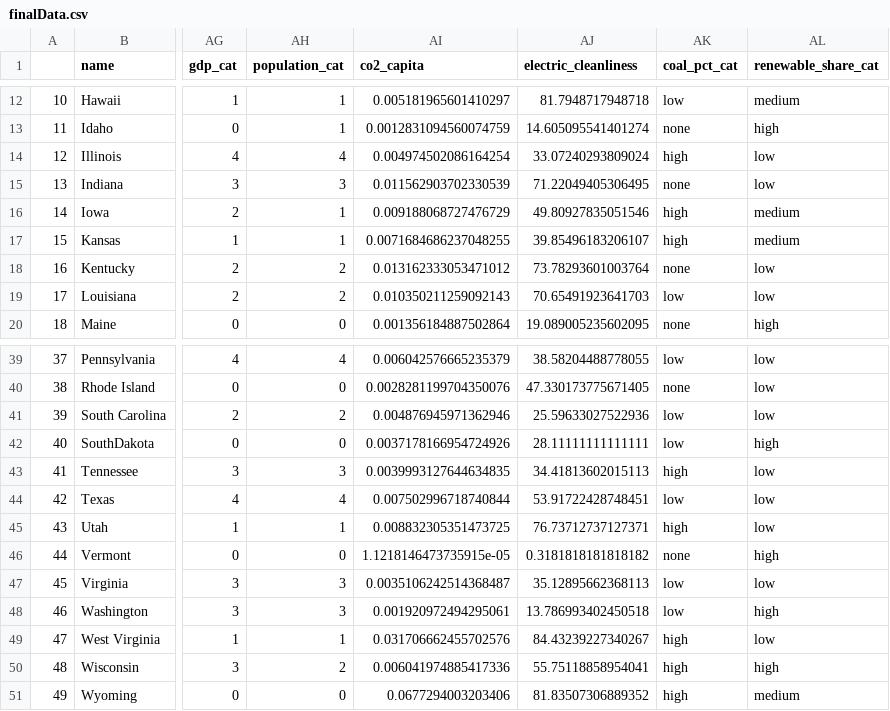
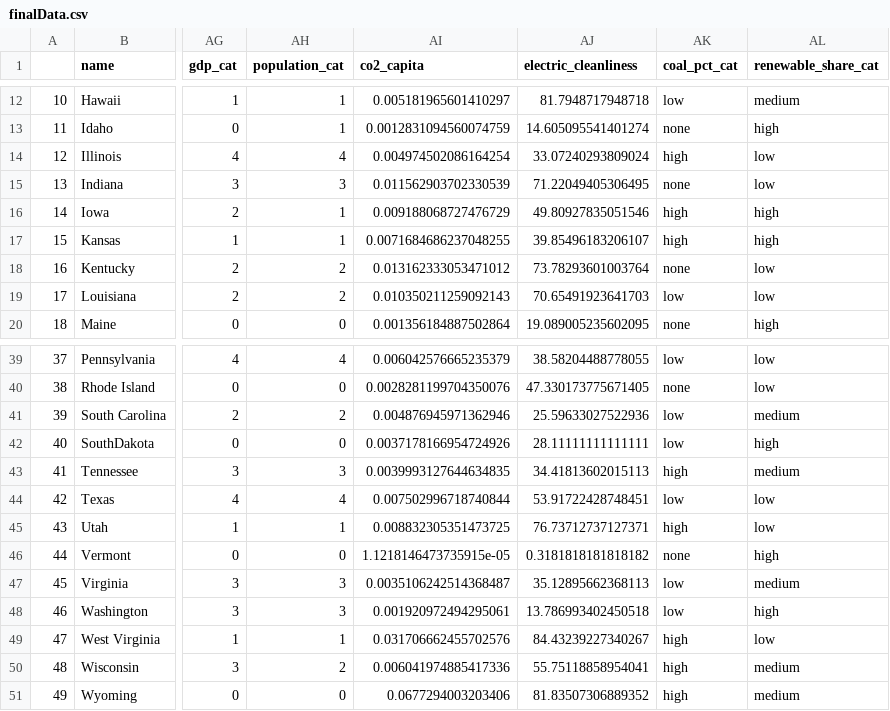
Before and after one commit to MattTheEconomist/Electricity-Force-Chart, a CSV file: data/finalData.csv, drawn as a sheet; only a part is shown, gaps mark what is left out; the diff covers the shown part only; the diff names each change by its address in the sheet, - before the commit and + after, or states it on an @@ line.

```diff
--- a/data/finalData.csv
+++ b/data/finalData.csv
-AL16:AL17 (renewable_share_cat): medium
+AL16:AL17 (renewable_share_cat): high
-AL41 (renewable_share_cat): low
+AL41 (renewable_share_cat): medium
-AL43 (renewable_share_cat): low
+AL43 (renewable_share_cat): medium
-AL47 (renewable_share_cat): low
+AL47 (renewable_share_cat): medium
-AL50 (renewable_share_cat): high
+AL50 (renewable_share_cat): medium
```
Also changed, not shown: 14 edited cells elsewhere in this file, 5 other files.
